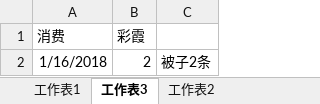
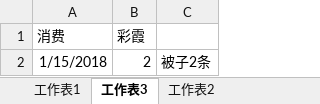
Before and after one commit to lemonpigpig/studyRecord, an Excel workbook: 账单/消费vip.xlsx, sheet 工作表3, drawn as a sheet; values as stored, in another font and other column widths than the file's, no borders; the diff names each change by its address in the sheet, - before the commit and + after, or states it on an @@ line.

```diff
--- a/账单/消费vip.xlsx (sheet 工作表3)
+++ b/账单/消费vip.xlsx (sheet 工作表3)
-A2 (消费): 1/16/2018
+A2 (消费): 1/15/2018
```
Also changed, not shown: sheet 工作表1.
